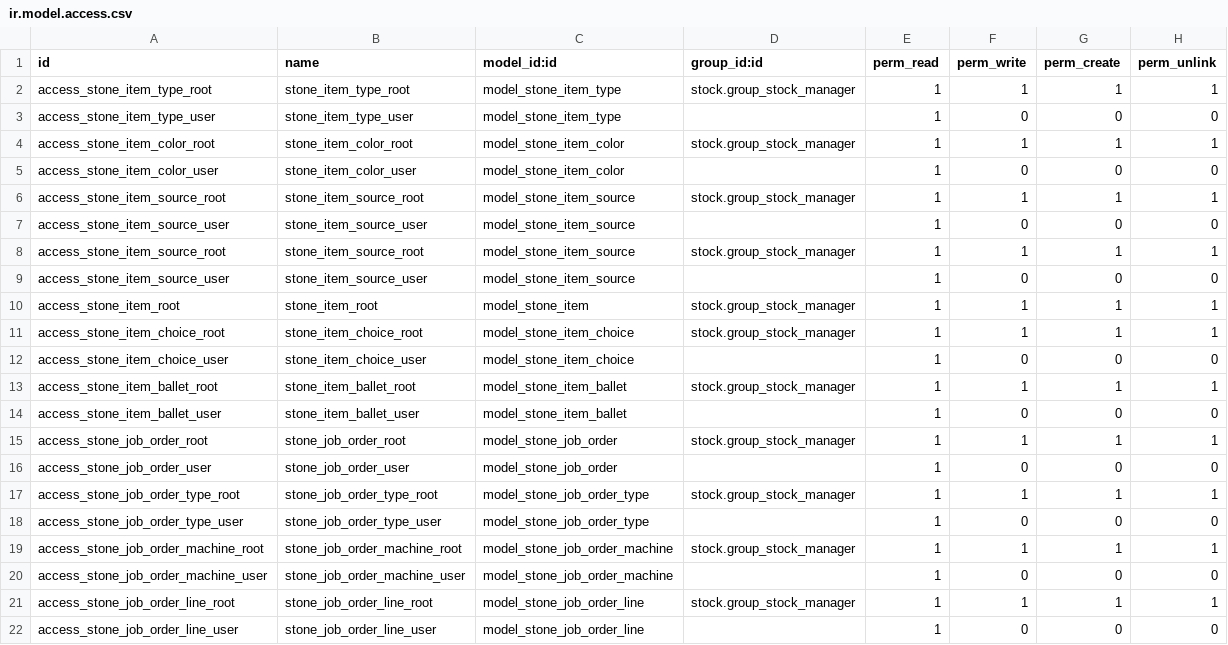
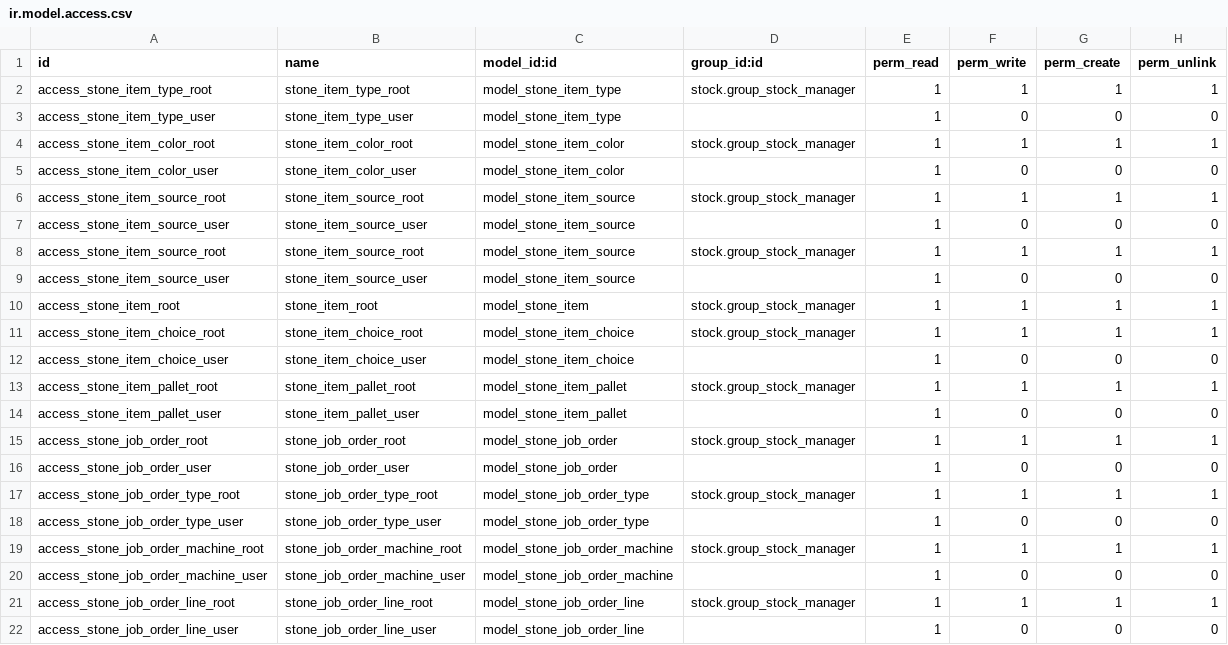
Before and after one commit to ahmadsherby/odoo16e, a CSV file: stone_production/security/ir.model.access.csv, drawn as a sheet.

```diff
--- a/stone_production/security/ir.model.access.csv
+++ b/stone_production/security/ir.model.access.csv
@@ -12,4 +12,4 @@ access_stone_item_choice_root,stone_item_choice_root,model_stone_item_choice,sto
 access_stone_item_choice_user,stone_item_choice_user,model_stone_item_choice,,1,0,0,0
-access_stone_item_ballet_root,stone_item_ballet_root,model_stone_item_ballet,stock.group_stock_manager,1,1,1,1
-access_stone_item_ballet_user,stone_item_ballet_user,model_stone_item_ballet,,1,0,0,0
+access_stone_item_pallet_root,stone_item_pallet_root,model_stone_item_pallet,stock.group_stock_manager,1,1,1,1
+access_stone_item_pallet_user,stone_item_pallet_user,model_stone_item_pallet,,1,0,0,0
 access_stone_job_order_root,stone_job_order_root,model_stone_job_order,stock.group_stock_manager,1,1,1,1
```
Also changed, not shown: 8 other files.
